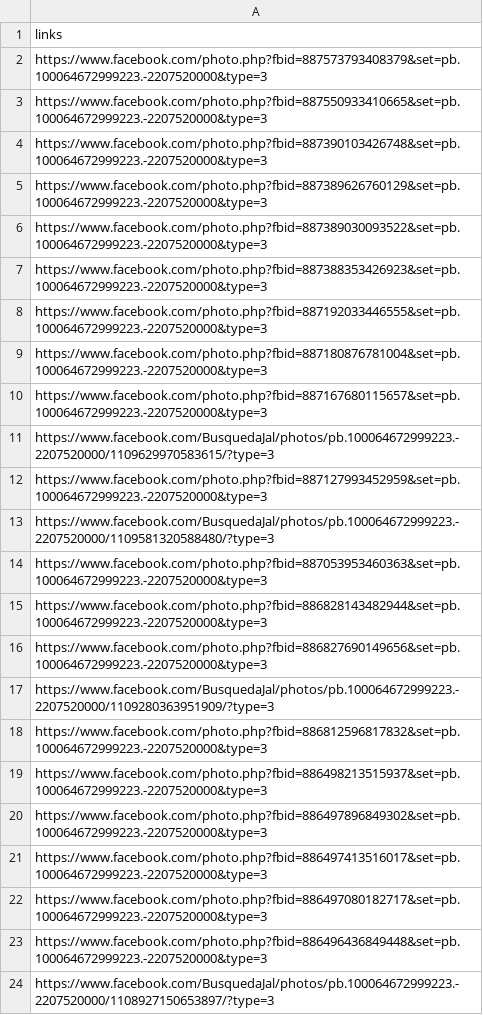
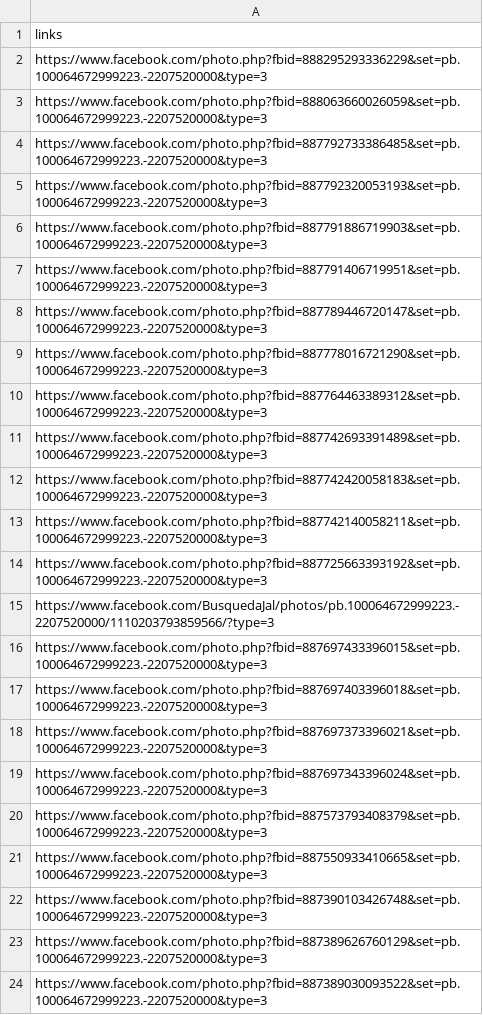
Before and after one commit to jolarove/Jalisco_cedulas, a CSV file: links_imagenes.csv, drawn as a sheet; only a part is shown; the shorter side is filled out with more unchanged rows.

```diff
--- a/links_imagenes.csv
+++ b/links_imagenes.csv
@@ -1,2 +1,20 @@
 links
+https://www.facebook.com/photo.php?fbid=888295293336229&set=pb.100064672999223.-2207520000&type=3
+https://www.facebook.com/photo.php?fbid=888063660026059&set=pb.100064672999223.-2207520000&type=3
+https://www.facebook.com/photo.php?fbid=887792733386485&set=pb.100064672999223.-2207520000&type=3
+https://www.facebook.com/photo.php?fbid=887792320053193&set=pb.100064672999223.-2207520000&type=3
+https://www.facebook.com/photo.php?fbid=887791886719903&set=pb.100064672999223.-2207520000&type=3
+https://www.facebook.com/photo.php?fbid=887791406719951&set=pb.100064672999223.-2207520000&type=3
+https://www.facebook.com/photo.php?fbid=887789446720147&set=pb.100064672999223.-2207520000&type=3
+https://www.facebook.com/photo.php?fbid=887778016721290&set=pb.100064672999223.-2207520000&type=3
+https://www.facebook.com/photo.php?fbid=887764463389312&set=pb.100064672999223.-2207520000&type=3
+https://www.facebook.com/photo.php?fbid=887742693391489&set=pb.100064672999223.-2207520000&type=3
+https://www.facebook.com/photo.php?fbid=887742420058183&set=pb.100064672999223.-2207520000&type=3
+https://www.facebook.com/photo.php?fbid=887742140058211&set=pb.100064672999223.-2207520000&type=3
+https://www.facebook.com/photo.php?fbid=887725663393192&set=pb.100064672999223.-2207520000&type=3
+https://www.facebook.com/BusquedaJal/photos/pb.100064672999223.-2207520000/1110203793859566/?type=3
+https://www.facebook.com/photo.php?fbid=887697433396015&set=pb.100064672999223.-2207520000&type=3
+https://www.facebook.com/photo.php?fbid=887697403396018&set=pb.100064672999223.-2207520000&type=3
+https://www.facebook.com/photo.php?fbid=887697373396021&set=pb.100064672999223.-2207520000&type=3
+https://www.facebook.com/photo.php?fbid=887697343396024&set=pb.100064672999223.-2207520000&type=3
 https://www.facebook.com/photo.php?fbid=887573793408379&set=pb.100064672999223.-2207520000&type=3
```
Also changed, not shown: 1 other file.
